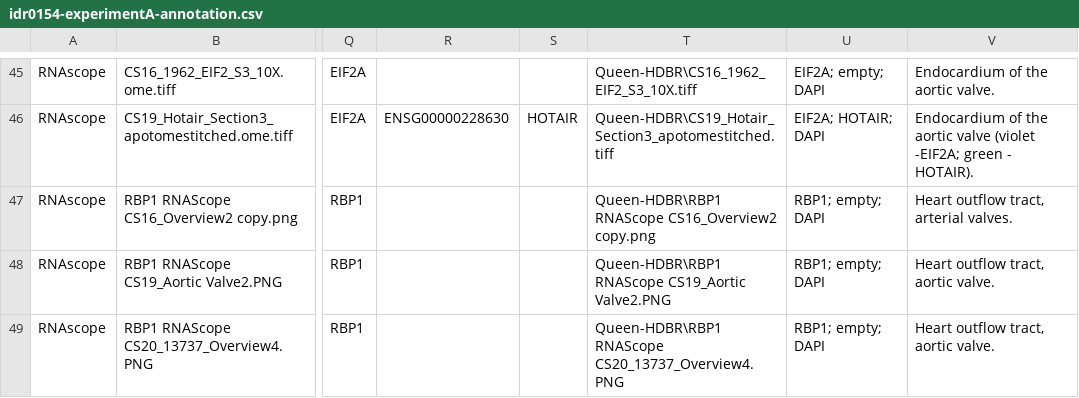
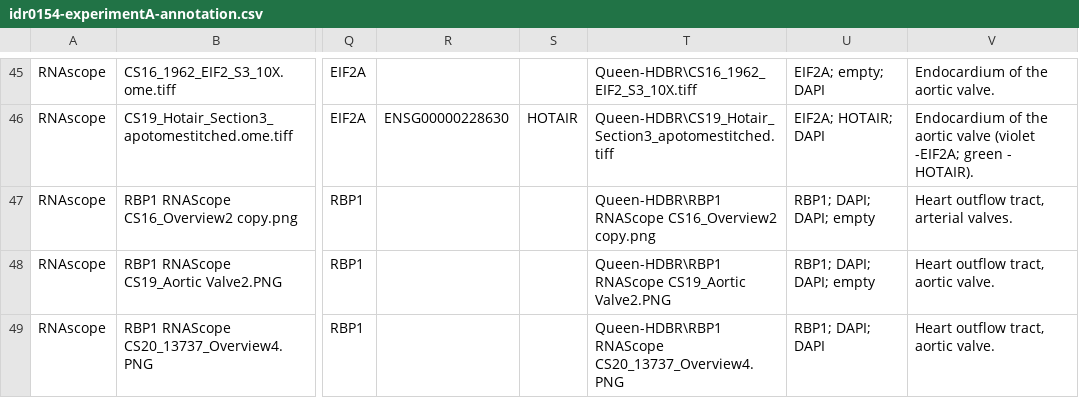
Before and after one commit to IDR/idr0154-queen-hdbr, a CSV file: experimentA/idr0154-experimentA-annotation.csv, drawn as a sheet; only a part is shown, gaps mark what is left out; the diff names each change by its address in the sheet, - before the commit and + after, or states it on an @@ line.

Commit message:
Fix channels

```diff
--- a/experimentA/idr0154-experimentA-annotation.csv
+++ b/experimentA/idr0154-experimentA-annotation.csv
-U47:U48: RBP1; empty; DAPI
+U47:U48: RBP1; DAPI; DAPI; empty
-U49: RBP1; empty; DAPI
+U49: RBP1; DAPI; DAPI
```
